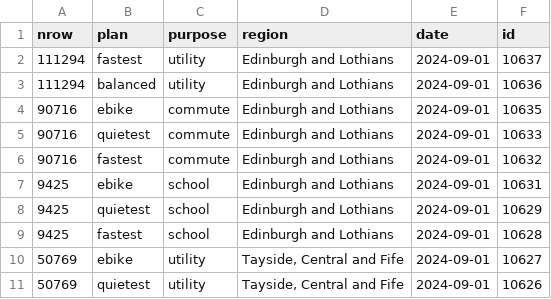
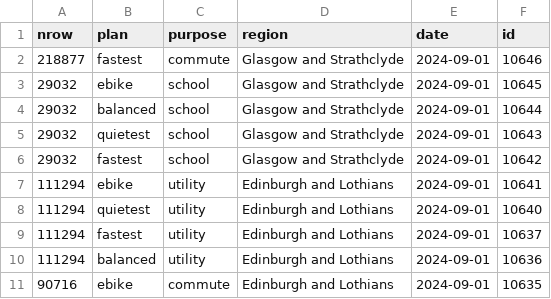
Before and after one commit to nptscot/npt, a CSV file: route_ids.csv, drawn as a sheet; only a part is shown; the shorter side is filled out with more unchanged rows.

Commit message:
Update route ids (manually for Glasgow commutes)

```diff
--- a/route_ids.csv
+++ b/route_ids.csv
@@ -1,2 +1,9 @@
 nrow,plan,purpose,region,date,id
+218877,fastest,commute,Glasgow and Strathclyde,2024-09-01,10646
+29032,ebike,school,Glasgow and Strathclyde,2024-09-01,10645
+29032,balanced,school,Glasgow and Strathclyde,2024-09-01,10644
+29032,quietest,school,Glasgow and Strathclyde,2024-09-01,10643
+29032,fastest,school,Glasgow and Strathclyde,2024-09-01,10642
+111294,ebike,utility,Edinburgh and Lothians,2024-09-01,10641
+111294,quietest,utility,Edinburgh and Lothians,2024-09-01,10640
 111294,fastest,utility,Edinburgh and Lothians,2024-09-01,10637
```
Also changed, not shown: 1 other file.
